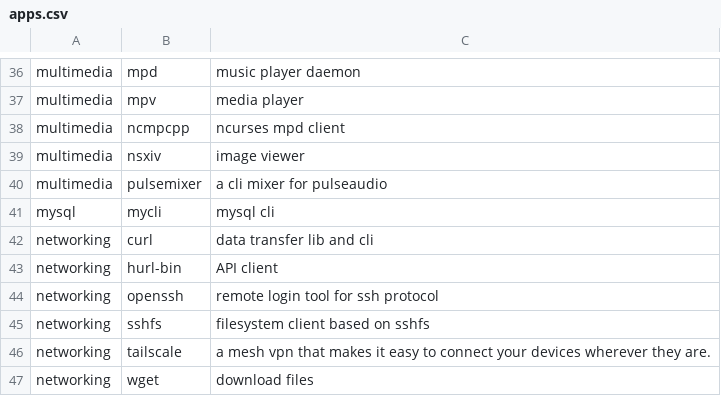
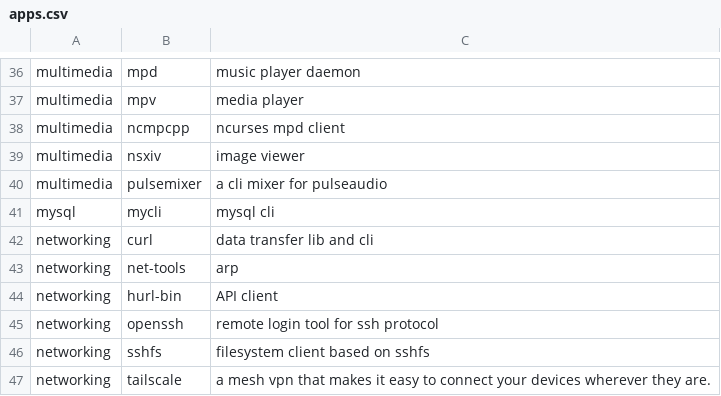
Before and after one commit to cl4irv0yant/dotfiles, a CSV file: arch-linux/apps.csv, drawn as a sheet; only a part is shown, gaps mark what is left out; the shorter side is filled out with more unchanged rows.

```diff
--- a/arch-linux/apps.csv
+++ b/arch-linux/apps.csv
@@ -42,2 +42,3 @@ mysql,mycli,mysql cli
 networking,curl,data transfer lib and cli
+networking,net-tools,arp
 networking,hurl-bin,API client
```
Also changed, not shown: 4 other files.
